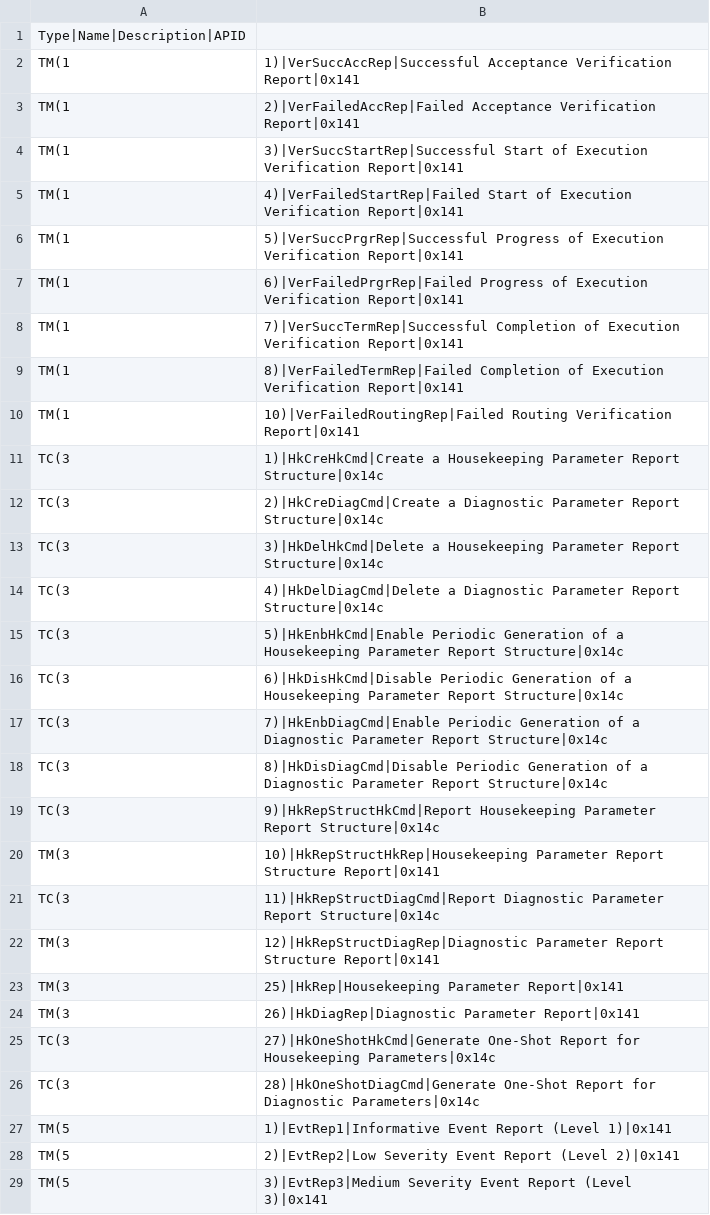
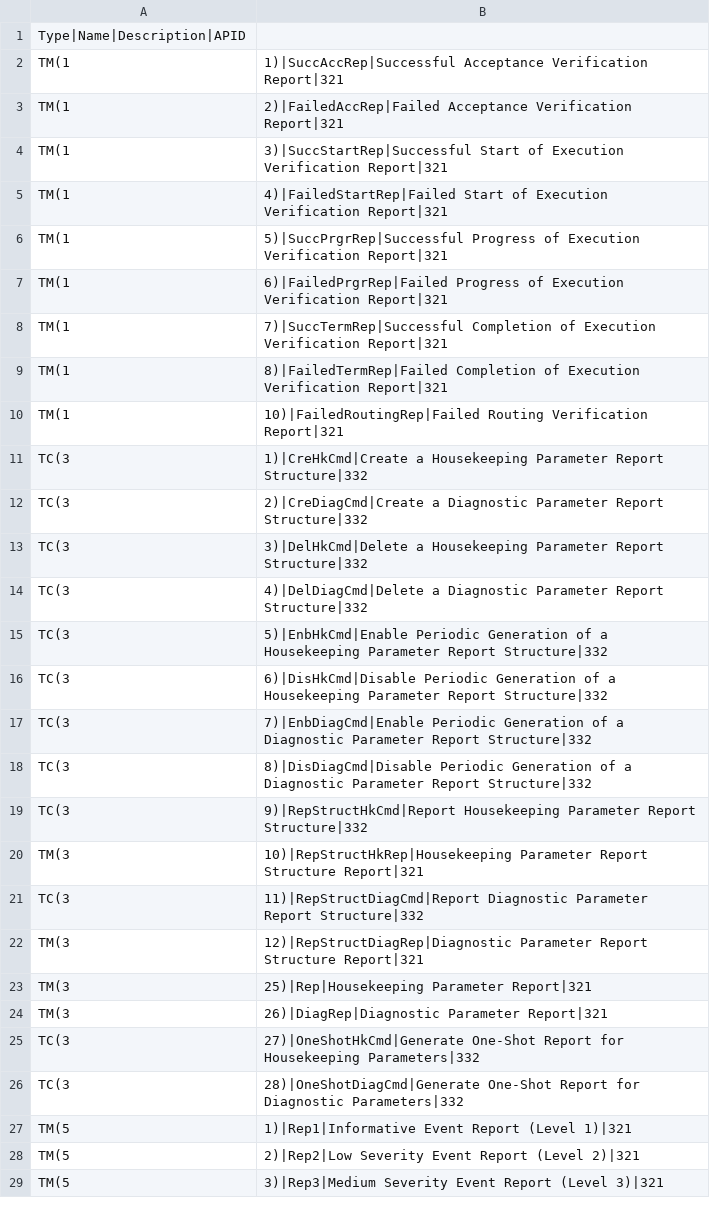
Before and after one commit to pnp-software/cordetfw-pus, a CSV file: doc/pus/GeneratedTables/PUSExtensionServiceOverview.csv, drawn as a sheet; only a part is shown; the diff covers the shown part only.

```diff
--- a/doc/pus/GeneratedTables/PUSExtensionServiceOverview.csv
+++ b/doc/pus/GeneratedTables/PUSExtensionServiceOverview.csv
@@ -1,29 +1,29 @@
 Type|Name|Description|APID
-TM(1,1)|VerSuccAccRep|Successful Acceptance Verification Report|0x141
-TM(1,2)|VerFailedAccRep|Failed Acceptance Verification Report|0x141
-TM(1,3)|VerSuccStartRep|Successful Start of Execution Verification Report|0x141
-TM(1,4)|VerFailedStartRep|Failed Start of Execution Verification Report|0x141
-TM(1,5)|VerSuccPrgrRep|Successful Progress of Execution Verification Report|0x141
-TM(1,6)|VerFailedPrgrRep|Failed Progress of Execution Verification Report|0x141
-TM(1,7)|VerSuccTermRep|Successful Completion of Execution Verification Report|0x141
-TM(1,8)|VerFailedTermRep|Failed Completion of Execution Verification Report|0x141
-TM(1,10)|VerFailedRoutingRep|Failed Routing Verification Report|0x141
-TC(3,1)|HkCreHkCmd|Create a Housekeeping Parameter Report Structure|0x14c
-TC(3,2)|HkCreDiagCmd|Create a Diagnostic Parameter Report Structure|0x14c
-TC(3,3)|HkDelHkCmd|Delete a Housekeeping Parameter Report Structure|0x14c
-TC(3,4)|HkDelDiagCmd|Delete a Diagnostic Parameter Report Structure|0x14c
-TC(3,5)|HkEnbHkCmd|Enable Periodic Generation of a Housekeeping Parameter Report Structure|0x14c
-TC(3,6)|HkDisHkCmd|Disable Periodic Generation of a Housekeeping Parameter Report Structure|0x14c
-TC(3,7)|HkEnbDiagCmd|Enable Periodic Generation of a Diagnostic Parameter Report Structure|0x14c
-TC(3,8)|HkDisDiagCmd|Disable Periodic Generation of a Diagnostic Parameter Report Structure|0x14c
-TC(3,9)|HkRepStructHkCmd|Report Housekeeping Parameter Report Structure|0x14c
-TM(3,10)|HkRepStructHkRep|Housekeeping Parameter Report Structure Report|0x141
-TC(3,11)|HkRepStructDiagCmd|Report Diagnostic Parameter Report Structure|0x14c
-TM(3,12)|HkRepStructDiagRep|Diagnostic Parameter Report Structure Report|0x141
-TM(3,25)|HkRep|Housekeeping Parameter Report|0x141
-TM(3,26)|HkDiagRep|Diagnostic Parameter Report|0x141
-TC(3,27)|HkOneShotHkCmd|Generate One-Shot Report for Housekeeping Parameters|0x14c
-TC(3,28)|HkOneShotDiagCmd|Generate One-Shot Report for Diagnostic Parameters|0x14c
-TM(5,1)|EvtRep1|Informative Event Report (Level 1)|0x141
-TM(5,2)|EvtRep2|Low Severity Event Report (Level 2)|0x141
-TM(5,3)|EvtRep3|Medium Severity Event Report (Level 3)|0x141
+TM(1,1)|SuccAccRep|Successful Acceptance Verification Report|321
+TM(1,2)|FailedAccRep|Failed Acceptance Verification Report|321
+TM(1,3)|SuccStartRep|Successful Start of Execution Verification Report|321
+TM(1,4)|FailedStartRep|Failed Start of Execution Verification Report|321
+TM(1,5)|SuccPrgrRep|Successful Progress of Execution Verification Report|321
+TM(1,6)|FailedPrgrRep|Failed Progress of Execution Verification Report|321
+TM(1,7)|SuccTermRep|Successful Completion of Execution Verification Report|321
+TM(1,8)|FailedTermRep|Failed Completion of Execution Verification Report|321
+TM(1,10)|FailedRoutingRep|Failed Routing Verification Report|321
+TC(3,1)|CreHkCmd|Create a Housekeeping Parameter Report Structure|332
+TC(3,2)|CreDiagCmd|Create a Diagnostic Parameter Report Structure|332
+TC(3,3)|DelHkCmd|Delete a Housekeeping Parameter Report Structure|332
+TC(3,4)|DelDiagCmd|Delete a Diagnostic Parameter Report Structure|332
+TC(3,5)|EnbHkCmd|Enable Periodic Generation of a Housekeeping Parameter Report Structure|332
+TC(3,6)|DisHkCmd|Disable Periodic Generation of a Housekeeping Parameter Report Structure|332
+TC(3,7)|EnbDiagCmd|Enable Periodic Generation of a Diagnostic Parameter Report Structure|332
+TC(3,8)|DisDiagCmd|Disable Periodic Generation of a Diagnostic Parameter Report Structure|332
+TC(3,9)|RepStructHkCmd|Report Housekeeping Parameter Report Structure|332
+TM(3,10)|RepStructHkRep|Housekeeping Parameter Report Structure Report|321
+TC(3,11)|RepStructDiagCmd|Report Diagnostic Parameter Report Structure|332
+TM(3,12)|RepStructDiagRep|Diagnostic Parameter Report Structure Report|321
+TM(3,25)|Rep|Housekeeping Parameter Report|321
+TM(3,26)|DiagRep|Diagnostic Parameter Report|321
+TC(3,27)|OneShotHkCmd|Generate One-Shot Report for Housekeeping Parameters|332
+TC(3,28)|OneShotDiagCmd|Generate One-Shot Report for Diagnostic Parameters|332
+TM(5,1)|Rep1|Informative Event Report (Level 1)|321
+TM(5,2)|Rep2|Low Severity Event Report (Level 2)|321
+TM(5,3)|Rep3|Medium Severity Event Report (Level 3)|321
```
Also changed, not shown: 59 edited cells elsewhere in this file, doc/pus/GeneratedTables/PUSExtensionCrPsErrRepCodet.csv, doc/pus/GeneratedTables/PUSExtensionCrPsEvtIdt.csv, 20 other files.
